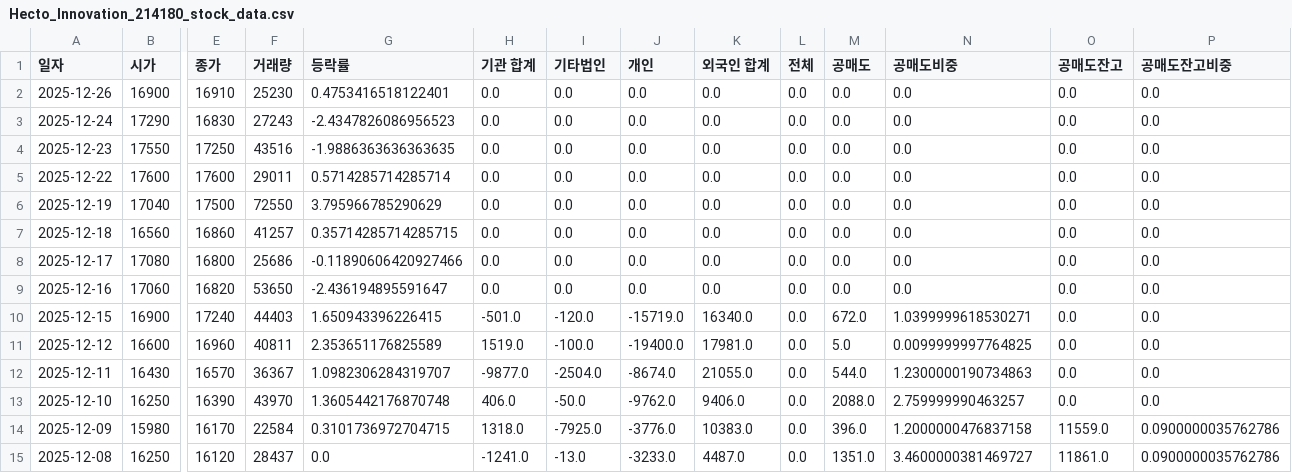
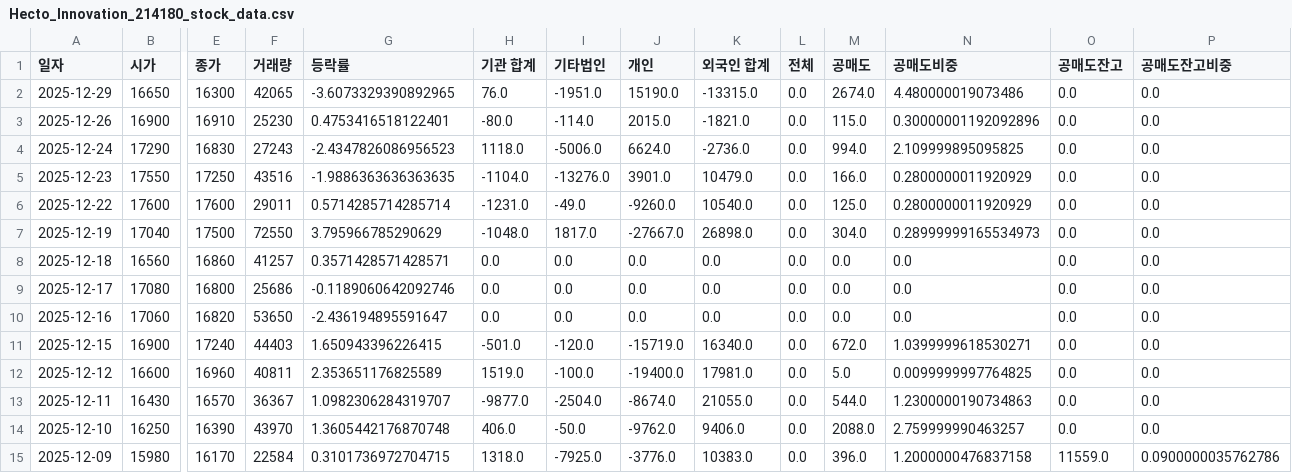
Before and after one commit to ccyun95/Internet_telecom_payment_work, a CSV file: data/Hecto_Innovation_214180_stock_data.csv, drawn as a sheet; only a part is shown, gaps mark what is left out; the shorter side is filled out with more unchanged rows; addresses are those after the commit; rows hold the shown columns only; the diff names each change by its address in the sheet, - before the commit and + after, or states it on an @@ line.

```diff
--- a/data/Hecto_Innovation_214180_stock_data.csv
+++ b/data/Hecto_Innovation_214180_stock_data.csv
+row 2: 2025-12-29 | 16650 | 16300 | 42065 | -3.6073329390892965 | 76.0 | -1951.0 | 15190.0 | -13315.0 | 0.0 | 2674.0 | 4.480000019073486 | 0.0 | 0.0
-H3 (기관 합계): 0.0
+H3 (기관 합계): -80.0
-I3 (기타법인): 0.0
+I3 (기타법인): -114.0
-J3 (개인): 0.0
+J3 (개인): 2015.0
-K3 (외국인 합계): 0.0
+K3 (외국인 합계): -1821.0
-M3 (공매도): 0.0
+M3 (공매도): 115.0
-N3 (공매도비중): 0.0
+N3 (공매도비중): 0.30000001192092896
-H4 (기관 합계): 0.0
+H4 (기관 합계): 1118.0
-I4 (기타법인): 0.0
+I4 (기타법인): -5006.0
-J4 (개인): 0.0
+J4 (개인): 6624.0
-K4 (외국인 합계): 0.0
+K4 (외국인 합계): -2736.0
-M4 (공매도): 0.0
+M4 (공매도): 994.0
-N4 (공매도비중): 0.0
+N4 (공매도비중): 2.109999895095825
-H5 (기관 합계): 0.0
+H5 (기관 합계): -1104.0
-I5 (기타법인): 0.0
+I5 (기타법인): -13276.0
-J5 (개인): 0.0
+J5 (개인): 3901.0
-K5 (외국인 합계): 0.0
+K5 (외국인 합계): 10479.0
-M5 (공매도): 0.0
+M5 (공매도): 166.0
-N5:N6 (공매도비중): 0.0
+N5:N6 (공매도비중): 0.2800000011920929
-H6 (기관 합계): 0.0
+H6 (기관 합계): -1231.0
-I6 (기타법인): 0.0
+I6 (기타법인): -49.0
-J6 (개인): 0.0
+J6 (개인): -9260.0
-K6 (외국인 합계): 0.0
+K6 (외국인 합계): 10540.0
-M6 (공매도): 0.0
+M6 (공매도): 125.0
-H7 (기관 합계): 0.0
+H7 (기관 합계): -1048.0
-I7 (기타법인): 0.0
+I7 (기타법인): 1817.0
-J7 (개인): 0.0
+J7 (개인): -27667.0
-K7 (외국인 합계): 0.0
+K7 (외국인 합계): 26898.0
-M7 (공매도): 0.0
+M7 (공매도): 304.0
-N7 (공매도비중): 0.0
+N7 (공매도비중): 0.28999999165534973
-G8 (등락률): 0.35714285714285715
+G8 (등락률): 0.3571428571428571
-G9 (등락률): -0.11890606420927466
+G9 (등락률): -0.1189060642092746
```
Also changed, not shown: data/ITcen_Global_124500_stock_data.csv, data/Kakao_035720_stock_data.csv, 8 other files.
